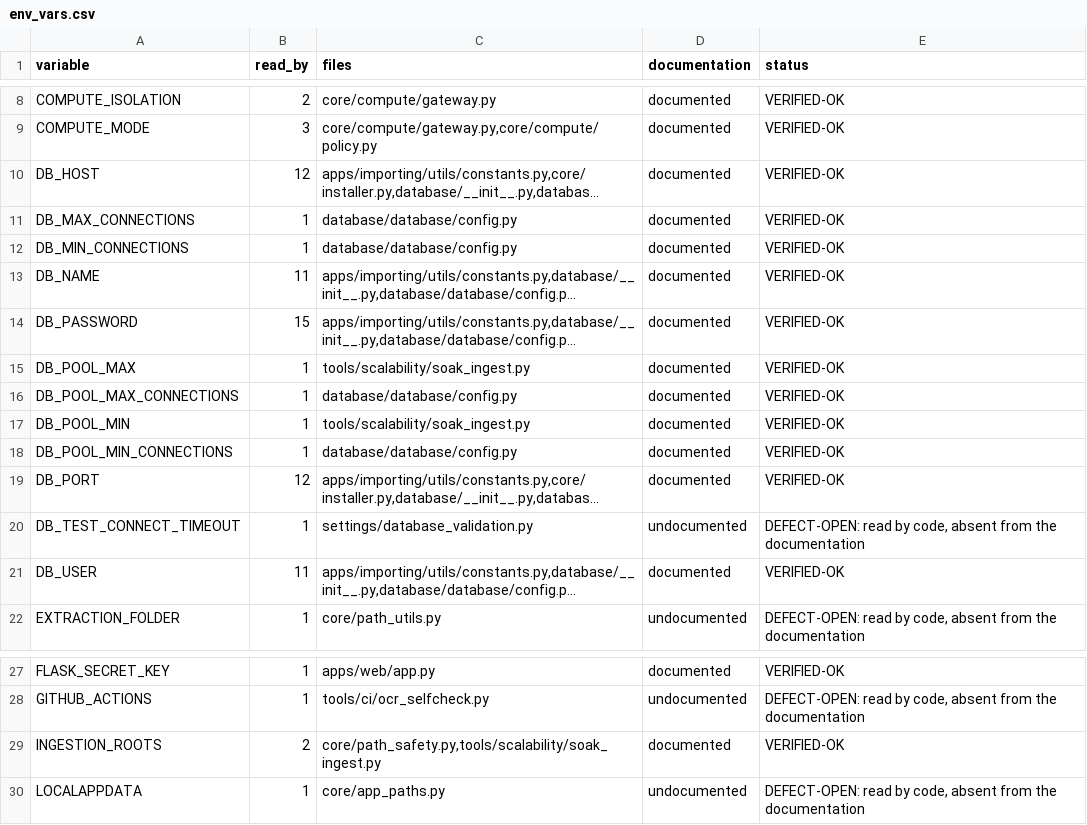
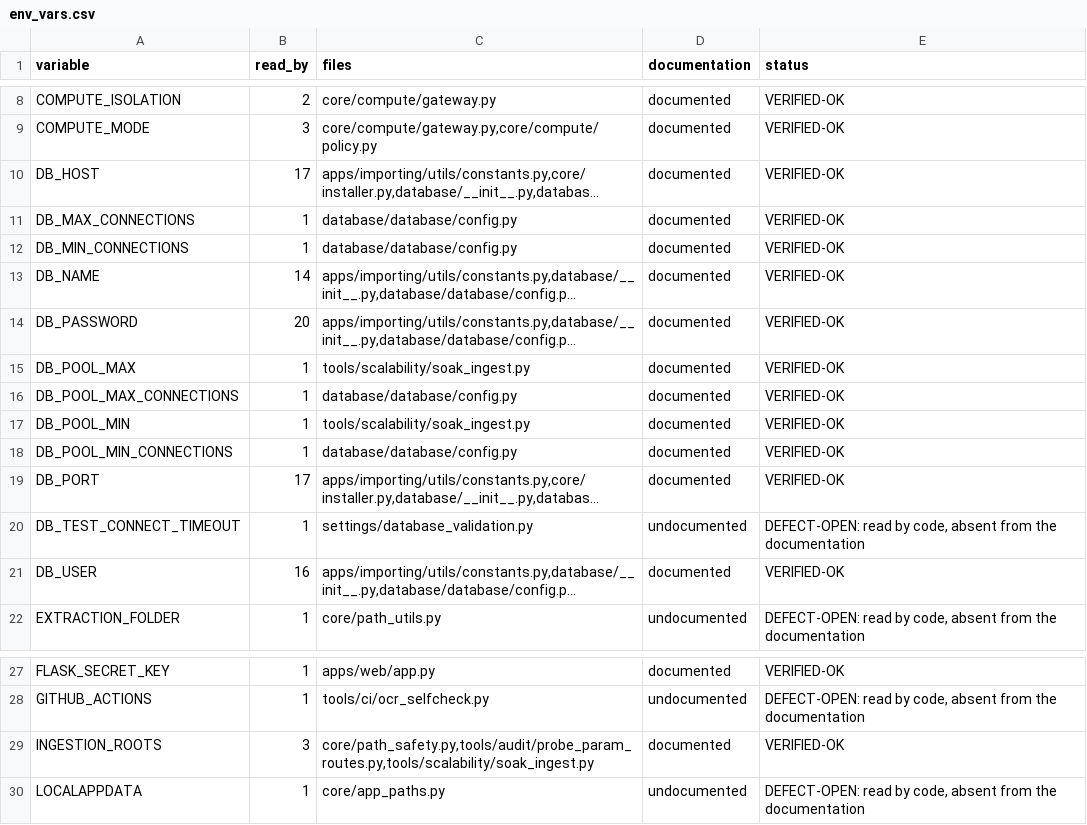
Before and after one commit to RussellTCrivello/SYLTHARAE-Pro, a CSV file: audit_report/inventory/env_vars.csv, drawn as a sheet; only a part is shown, gaps mark what is left out; long unchanged cells end in …; the diff names each change by its address in the sheet, - before the commit and + after, or states it on an @@ line.

```diff
--- a/audit_report/inventory/env_vars.csv
+++ b/audit_report/inventory/env_vars.csv
-B10 (read_by): 12
+B10 (read_by): 17
-B13 (read_by): 11
+B13 (read_by): 14
-B14 (read_by): 15
+B14 (read_by): 20
-B19 (read_by): 12
+B19 (read_by): 17
-B21 (read_by): 11
+B21 (read_by): 16
-B29 (read_by): 2
+B29 (read_by): 3
-C29 (files): core/path_safety.py,tools/scalability/soak_ingest.py
+C29 (files): core/path_safety.py,tools/audit/probe_param_routes.py,tools/scalability/soak_ingest.py
```
Also changed, not shown: audit_report/inventory/i18n_msgids.csv, audit_report/inventory/modules.csv, 6 other files.
